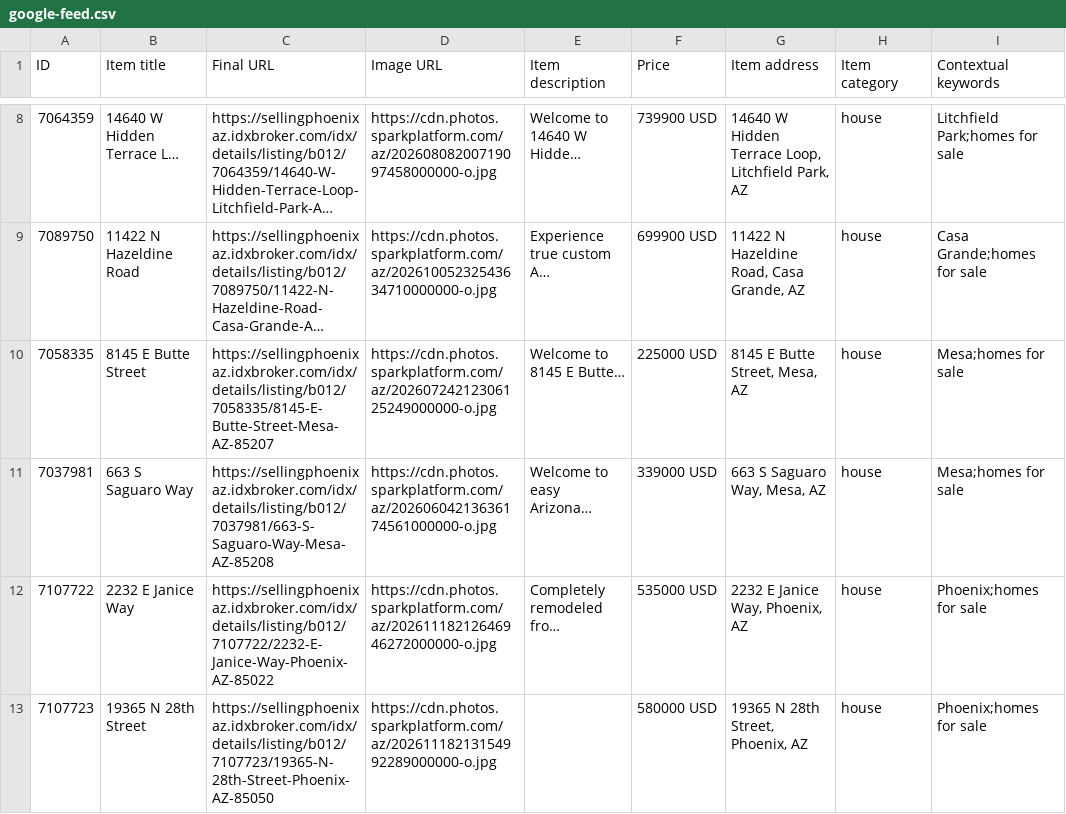
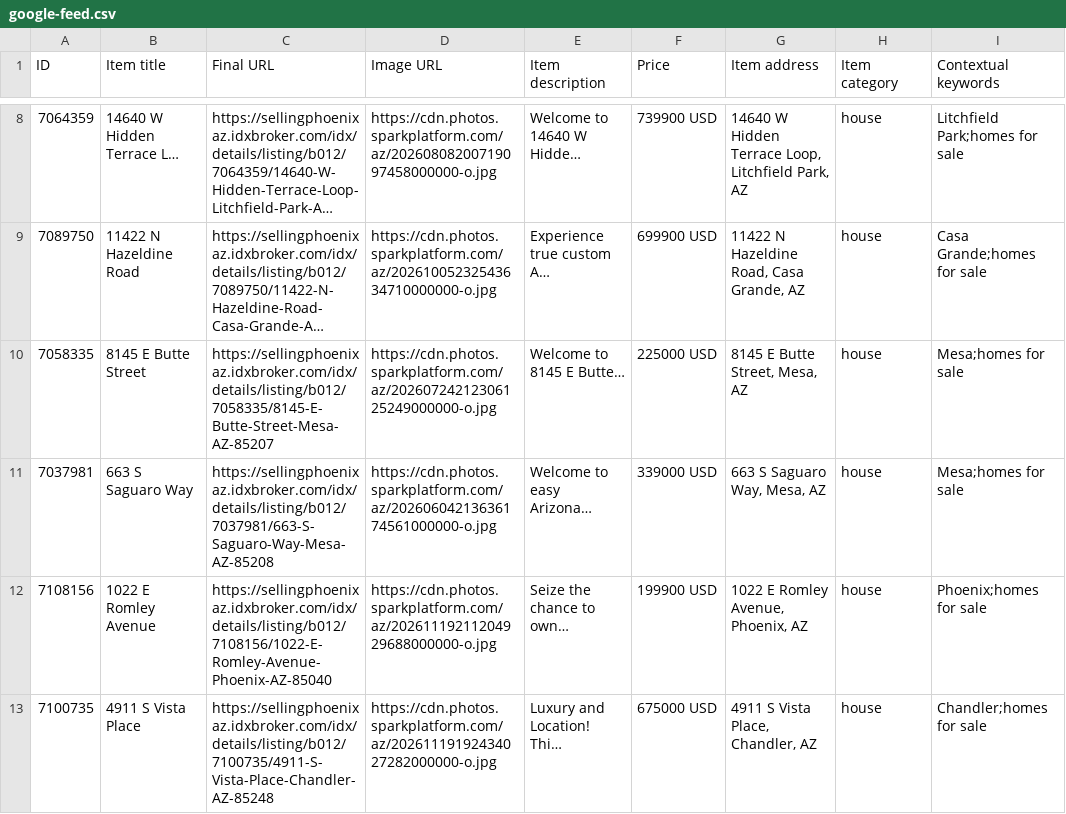
Before and after one commit to redmoon-media/listing-feeds, a CSV file: kent/google-feed.csv, drawn as a sheet; only a part is shown, gaps mark what is left out; long unchanged cells end in ….

```diff
--- a/kent/google-feed.csv
+++ b/kent/google-feed.csv
@@ -11,3 +11,3 @@ ID,Item title,Final URL,Image URL,Item description,Price,Item address,Item categ
 7037981,663 S Saguaro Way,https://sellingphoenixaz.idxbroker.com/idx/details/listing/b012/7037981/663-S-Saguaro-Way-Mesa-AZ-85208,https://cdn.photos.sparkplatform.com/az/20260604213636174561000000-o.jpg,Welcome to easy Arizona…,339000 USD,"663 S Saguaro Way, Mesa, AZ",house,Mesa;homes for sale
-7107722,2232 E Janice Way,https://sellingphoenixaz.idxbroker.com/idx/details/listing/b012/7107722/2232-E-Janice-Way-Phoenix-AZ-85022,https://cdn.photos.sparkplatform.com/az/20261118212646946272000000-o.jpg,Completely remodeled fro…,535000 USD,"2232 E Janice Way, Phoenix, AZ",house,Phoenix;homes for sale
-7107723,19365 N 28th Street,https://sellingphoenixaz.idxbroker.com/idx/details/listing/b012/7107723/19365-N-28th-Street-Phoenix-AZ-85050,https://cdn.photos.sparkplatform.com/az/20261118213154992289000000-o.jpg,,580000 USD,"19365 N 28th Street, Phoenix, AZ",house,Phoenix;homes for sale
+7108156,1022 E Romley Avenue,https://sellingphoenixaz.idxbroker.com/idx/details/listing/b012/7108156/1022-E-Romley-Avenue-Phoenix-AZ-85040,https://cdn.photos.sparkplatform.com/az/20261119211204929688000000-o.jpg,Seize the chance to own…,199900 USD,"1022 E Romley Avenue, Phoenix, AZ",house,Phoenix;homes for sale
+7100735,4911 S Vista Place,https://sellingphoenixaz.idxbroker.com/idx/details/listing/b012/7100735/4911-S-Vista-Place-Chandler-AZ-85248,https://cdn.photos.sparkplatform.com/az/20261119192434027282000000-o.jpg,Luxury and Location! Thi…,675000 USD,"4911 S Vista Place, Chandler, AZ",house,Chandler;homes for sale
```
Also changed, not shown: kent/meta-catalog.csv.
